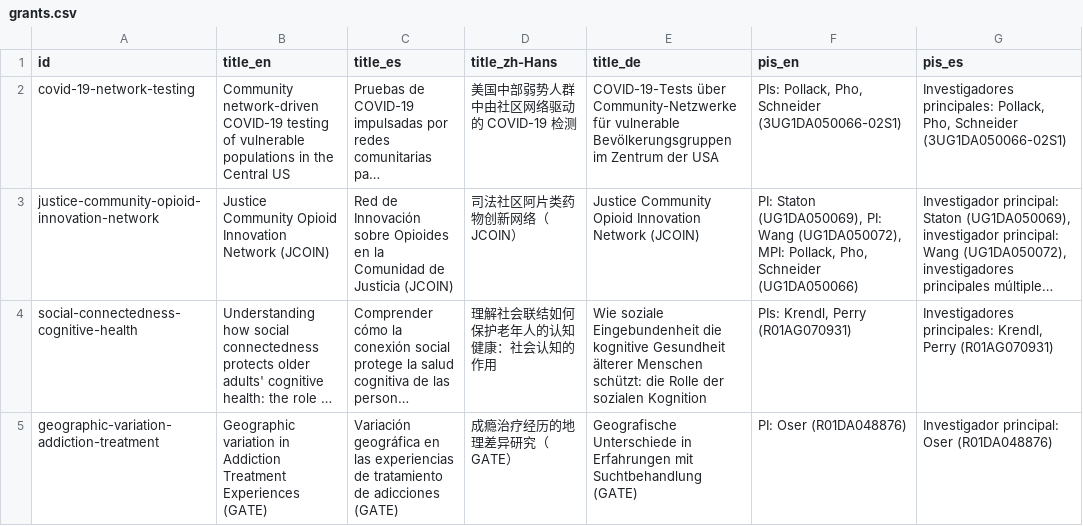
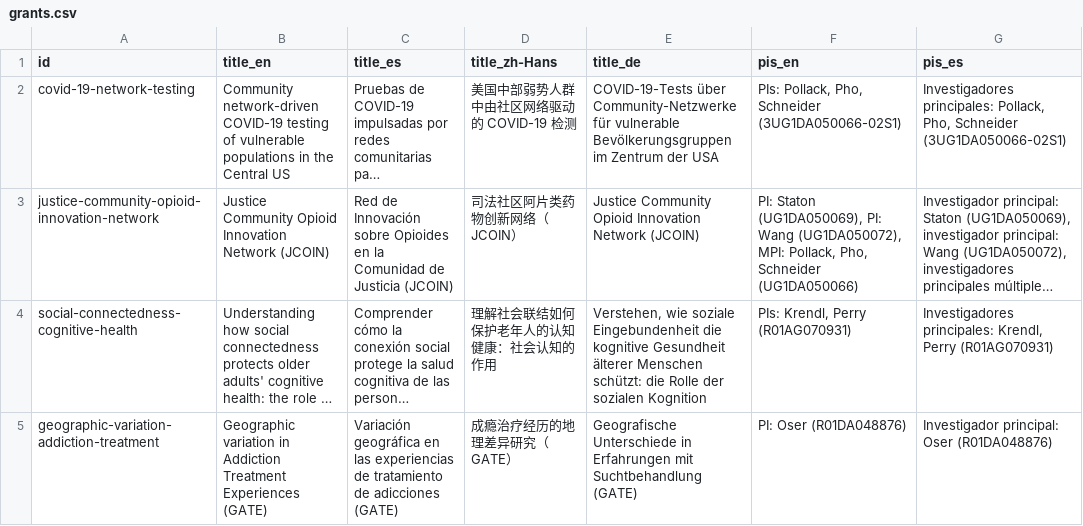
Before and after one commit to complexdatacollective/network-canvas-monorepo, a CSV file: apps/networkcanvas.com/content/grants.csv, drawn as a sheet; only a part is shown; long unchanged cells end in …; the diff names each change by its address in the sheet, - before the commit and + after, or states it on an @@ line.

Commit message:
fix(i18n): correct German meaning errors found in review
An independent back-translation review of all 5,236 German strings found
0 critical, 6 major and 44 minor issues. 46 are fixed here, and each
corrected term was swept across every catalog.

- The Fresco "Delete selected" buttons now name what they delete
  („Ausgewählte Interviews löschen“ and so on), so they no longer read
  as clearing the selection. Pedigree nomination prompts are
  „Nennungsfragen“, and the website no longer says „zu jedem Alter“,
  which reads as "per age".
- Sweeps: „Eintrag“ for list items, „Inhaltselement“ for Information-page
  items; „genannte Person“ instead of „Alter“ in running prose;
  „endgültig“ for permanent deletion; „Durchsicht“ for review mode;
  „gesetzt“ for written and „erfasst“ for collected; „Prüfregel“ for
  validation rules; „Geoobjekt“ for GeoJSON features; „Knotenform“ instead
  of „Form-“ compounds; „umfasst“ for includes, distinct from „enthält“;
  unambiguous family references; „Interview-Erlebnis“; neutral role nouns;
  „bestehend“ versus „laufend“ studies; spelled-out single counts;
  „Seite“ for participant-facing screens.
- Rejected: two findings that would have switched „Eintrag“ to „Element“
  (fresco-ui now uses „Eintrag“ instead), and two that would have renamed
  the Family Pedigree participant marker. That attribute is a boolean
  flag, not Fresco's participant ID, so it keeps its own term.

```diff
--- a/apps/networkcanvas.com/content/grants.csv
+++ b/apps/networkcanvas.com/content/grants.csv
-E4 (title_de): Wie soziale Eingebundenheit…
+E4 (title_de): Verstehen, wie soziale Eingebundenheit…
```
Also changed, not shown: apps/networkcanvas.com/content/latest-news.csv, apps/networkcanvas.com/content/publications.csv, 8 other files.
